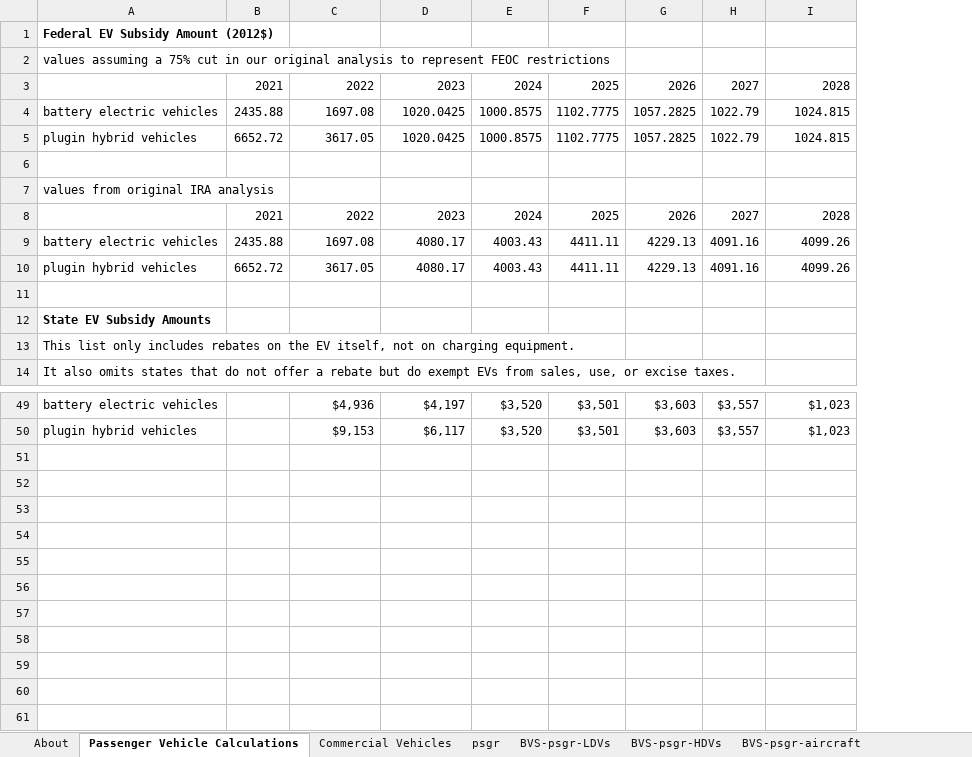
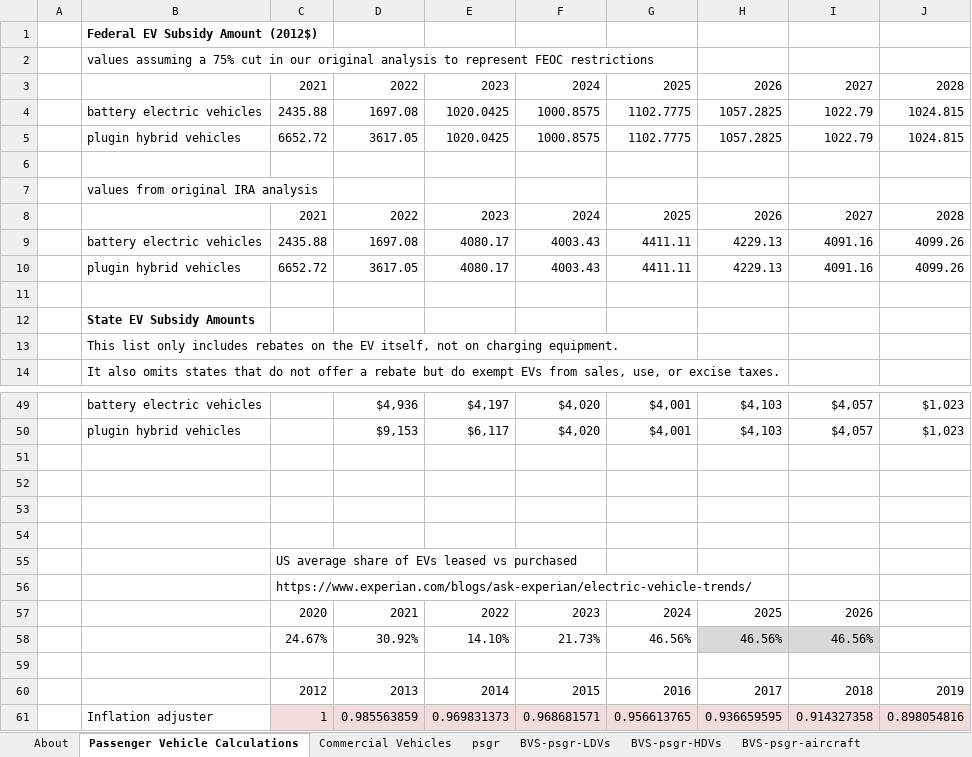
Before and after one commit to EnergyInnovation/eps-maryland, an Excel workbook: InputData/trans/BVS/BAU Vehicle Subsidy.xlsx, sheet Passenger Vehicle Calculations, drawn as a sheet; only a part is shown, gaps mark what is left out; values as stored, in another font and other column widths than the file's, no borders; removed rows and columns are numbered as before the commit, all else as after; rows hold the shown columns only; the diff covers the shown part only; the diff names each change by its address in the sheet, - before the commit and + after, or states it on an @@ line.

```diff
--- a/InputData/trans/BVS/BAU Vehicle Subsidy.xlsx (sheet Passenger Vehicle Calculations)
+++ b/InputData/trans/BVS/BAU Vehicle Subsidy.xlsx (sheet Passenger Vehicle Calculations)
+column A, empty
-column E, rows 3-10: 2024 | 1000.8575 | 1000.8575 |  |  | 2024 | 4003.43 | 4003.43; rows 49-50: $3,520 | $3,520
-column F, rows 3-10: 2025 | 1102.7775 | 1102.7775 |  |  | 2025 | 4411.11 | 4411.11; rows 49-50: $3,501 | $3,501
-column G, rows 3-10: 2026 | 1057.2825 | 1057.2825 |  |  | 2026 | 4229.13 | 4229.13; rows 49-50: $3,603 | $3,603
-column H, rows 3-10: 2027 | 1022.79 | 1022.79 |  |  | 2027 | 4091.16 | 4091.16; rows 49-50: $3,557 | $3,557
+column F, rows 3-10: 2024 | 1000.8575 | 1000.8575 |  |  | 2024 | 4003.43 | 4003.43; rows 49-50: $4,020 | $4,020
+column G, rows 3-10: 2025 | 1102.7775 | 1102.7775 |  |  | 2025 | 4411.11 | 4411.11; rows 49-50: $4,001 | $4,001
+column H, rows 3-10: 2026 | 1057.2825 | 1057.2825 |  |  | 2026 | 4229.13 | 4229.13; rows 49-50: $4,103 | $4,103
+column I, rows 3-10: 2027 | 1022.79 | 1022.79 |  |  | 2027 | 4091.16 | 4091.16; rows 49-50: $4,057 | $4,057
+row 51: (empty)
+row 52: (empty)
+row 53: (empty)
+row 54: (empty)
+row 55:  |  | US average share of EVs leased vs purchased
+row 56:  |  | https://www.experian.com/blogs/ask-experian/electric-vehicle-trends/
+row 57:  |  | 2020 | 2021 | 2022 | 2023 | 2024 | 2025 | 2026
+row 58:  |  | 24.67% | 30.92% | 14.10% | 21.73% | 46.56% | 46.56% | 46.56%
+row 59: (empty)
+row 60:  |  | 2012 | 2013 | 2014 | 2015 | 2016 | 2017 | 2018 | 2019
+row 61:  | Inflation adjuster | 1 | 0.985563859 | 0.969831373 | 0.968681571 | 0.956613765 | 0.936659595 | 0.914327358 | 0.898054816
```
Also changed, not shown: 2 added rows, 2 removed rows, 60 edited cells and cell formats elsewhere in this sheet, sheet BVS-psgr-LDVs, sheet About, formulas that keep their value, 1 other file.
